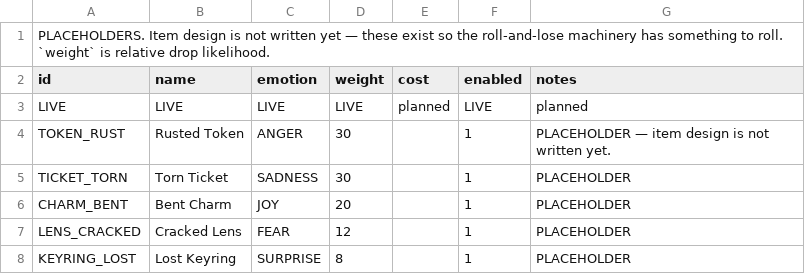
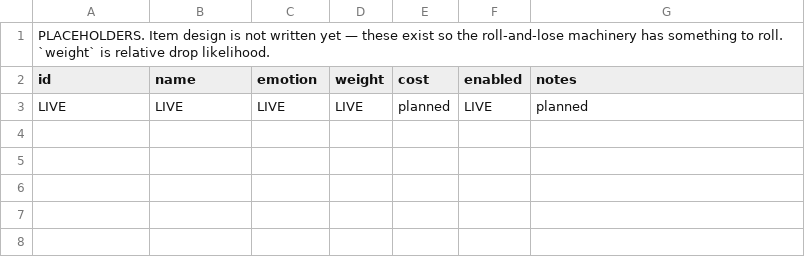
Before and after one commit to adoxtnw/AdoxTNWCreativeGym, a CSV file: shared/config/csv/battle-system-config - items.csv, drawn as a sheet.

```diff
--- a/shared/config/csv/battle-system-config - items.csv
+++ b/shared/config/csv/battle-system-config - items.csv
@@ -3,6 +3 @@ id,name,emotion,weight,cost,enabled,notes
 LIVE,LIVE,LIVE,LIVE,planned,LIVE,planned
-TOKEN_RUST,Rusted Token,ANGER,30,,1,PLACEHOLDER — item design is not written yet.
-TICKET_TORN,Torn Ticket,SADNESS,30,,1,PLACEHOLDER
-CHARM_BENT,Bent Charm,JOY,20,,1,PLACEHOLDER
-LENS_CRACKED,Cracked Lens,FEAR,12,,1,PLACEHOLDER
-KEYRING_LOST,Lost Keyring,SURPRISE,8,,1,PLACEHOLDER
```
Also changed, not shown: shared/config/csv/battle-system-config - rules.csv, shared/config/csv/battle-system-config - sounds.csv, 19 other files.
